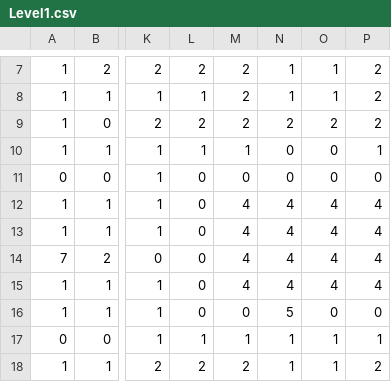
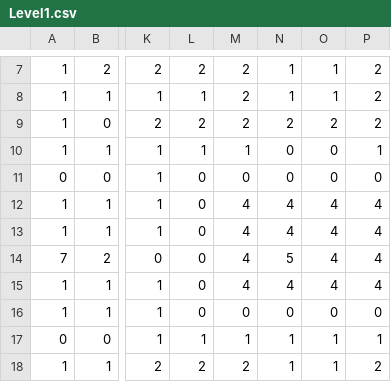
Before and after one commit to YantoCa/MsPacman-Minigin, a CSV file: Data/Levels/Level1.csv, drawn as a sheet; only a part is shown, gaps mark what is left out; the diff names each change by its address in the sheet, - before the commit and + after, or states it on an @@ line.

```diff
--- a/Data/Levels/Level1.csv
+++ b/Data/Levels/Level1.csv
-N14: 4
+N14: 5
-N16: 5
+N16: 0
```
Also changed, not shown: 6 other files.
